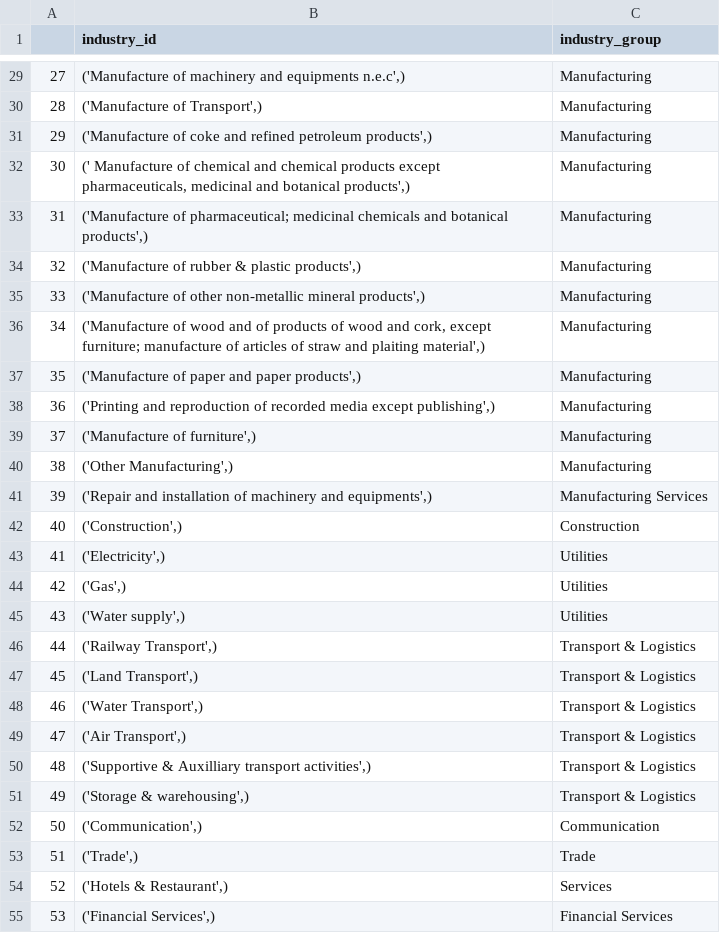
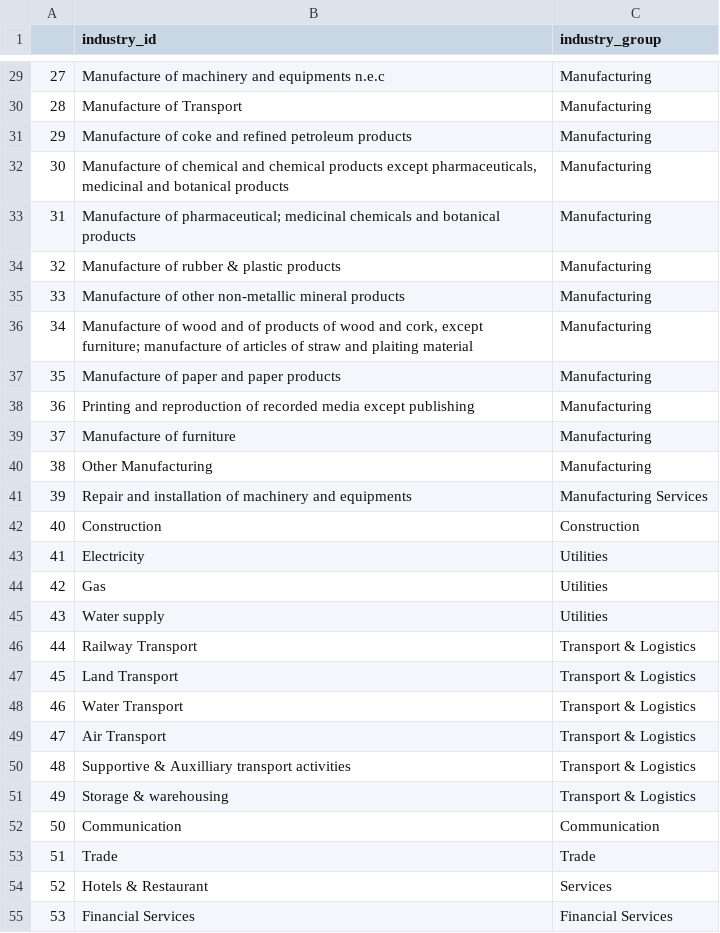
Before and after one commit to Revenue-Academy/VAT-Gap-Model, a CSV file: industry.csv, drawn as a sheet; only a part is shown, gaps mark what is left out; the diff covers the shown part only.

```diff
--- a/industry.csv
+++ b/industry.csv
@@ -29,27 +29,27 @@
-27,"('Manufacture of machinery and equipments n.e.c',)",Manufacturing
-28,"('Manufacture of Transport',)",Manufacturing
-29,"('Manufacture of coke and refined petroleum products',)",Manufacturing
-30,"(' Manufacture of chemical and chemical products except pharmaceuticals, medicinal and botanical products',)",Manufacturing
-31,"('Manufacture of pharmaceutical; medicinal chemicals and botanical products',)",Manufacturing
-32,"('Manufacture of rubber & plastic products',)",Manufacturing
-33,"('Manufacture of other non-metallic mineral products',)",Manufacturing
-34,"('Manufacture of wood and of products of wood and cork, except furniture; manufacture of articles of straw and plaiting material',)",Manufacturing
-35,"('Manufacture of paper and paper products',)",Manufacturing
-36,"('Printing and reproduction of recorded media except publishing',)",Manufacturing
-37,"('Manufacture of furniture',)",Manufacturing
-38,"('Other Manufacturing',)",Manufacturing
-39,"('Repair and installation of machinery and equipments',)",Manufacturing Services
-40,"('Construction',)",Construction
-41,"('Electricity',)",Utilities
-42,"('Gas',)",Utilities
-43,"('Water supply',)",Utilities
-44,"('Railway Transport',)",Transport & Logistics
-45,"('Land Transport',)",Transport & Logistics
-46,"('Water Transport',)",Transport & Logistics
-47,"('Air Transport',)",Transport & Logistics
-48,"('Supportive & Auxilliary transport activities',)",Transport & Logistics
-49,"('Storage & warehousing',)",Transport & Logistics
-50,"('Communication',)",Communication
-51,"('Trade',)",Trade
-52,"('Hotels & Restaurant',)",Services
-53,"('Financial Services',)",Financial Services
+27,Manufacture of machinery and equipments n.e.c,Manufacturing
+28,Manufacture of Transport,Manufacturing
+29,Manufacture of coke and refined petroleum products,Manufacturing
+30," Manufacture of chemical and chemical products except pharmaceuticals, medicinal and botanical products",Manufacturing
+31,Manufacture of pharmaceutical; medicinal chemicals and botanical products,Manufacturing
+32,Manufacture of rubber & plastic products,Manufacturing
+33,Manufacture of other non-metallic mineral products,Manufacturing
+34,"Manufacture of wood and of products of wood and cork, except furniture; manufacture of articles of straw and plaiting material",Manufacturing
+35,Manufacture of paper and paper products,Manufacturing
+36,Printing and reproduction of recorded media except publishing,Manufacturing
+37,Manufacture of furniture,Manufacturing
+38,Other Manufacturing,Manufacturing
+39,Repair and installation of machinery and equipments,Manufacturing Services
+40,Construction,Construction
+41,Electricity,Utilities
+42,Gas,Utilities
+43,Water supply,Utilities
+44,Railway Transport,Transport & Logistics
+45,Land Transport,Transport & Logistics
+46,Water Transport,Transport & Logistics
+47,Air Transport,Transport & Logistics
+48,Supportive & Auxilliary transport activities,Transport & Logistics
+49,Storage & warehousing,Transport & Logistics
+50,Communication,Communication
+51,Trade,Trade
+52,Hotels & Restaurant,Services
+53,Financial Services,Financial Services
```
Also changed, not shown: 39 edited cells elsewhere in this file, gst_coll.csv, gst_potential.csv, 4 other files.
